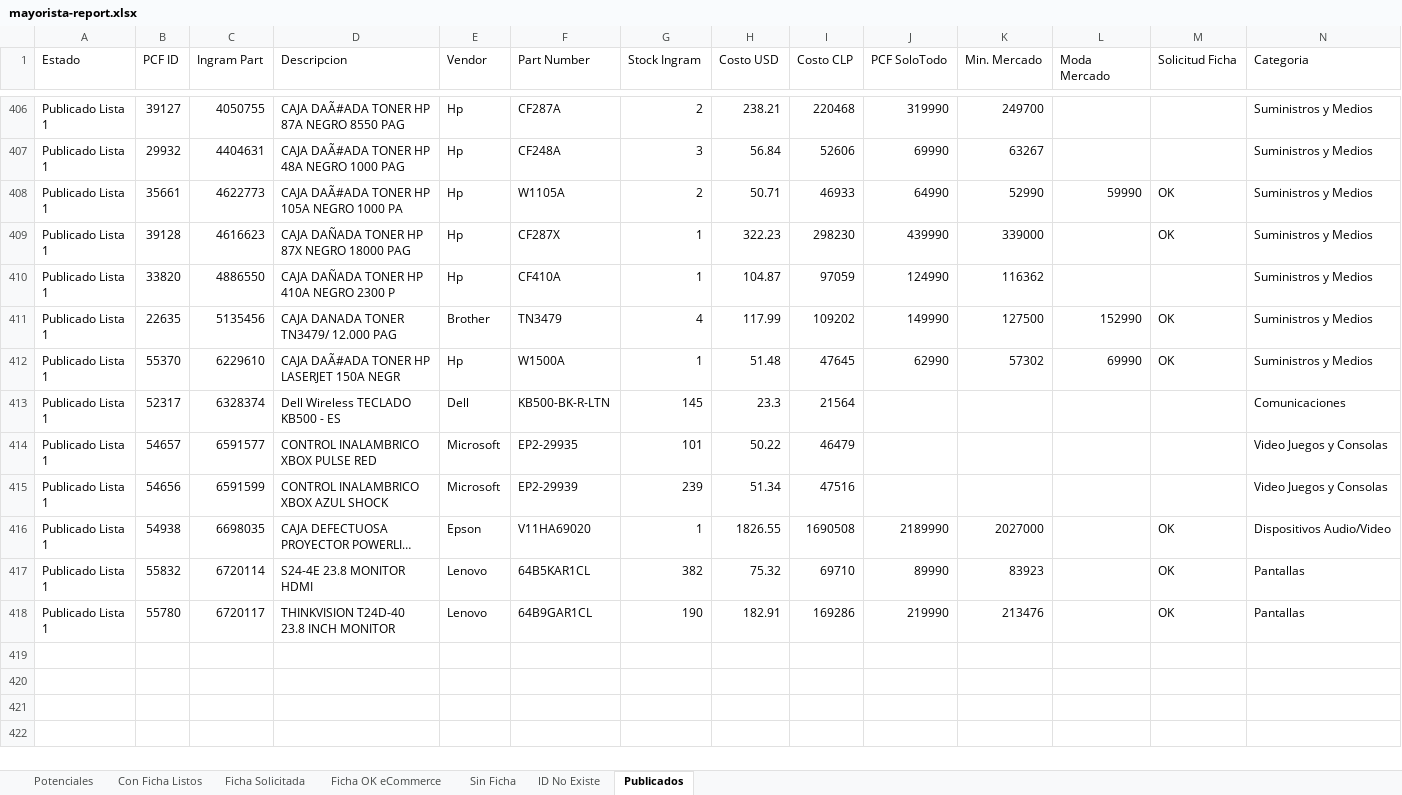
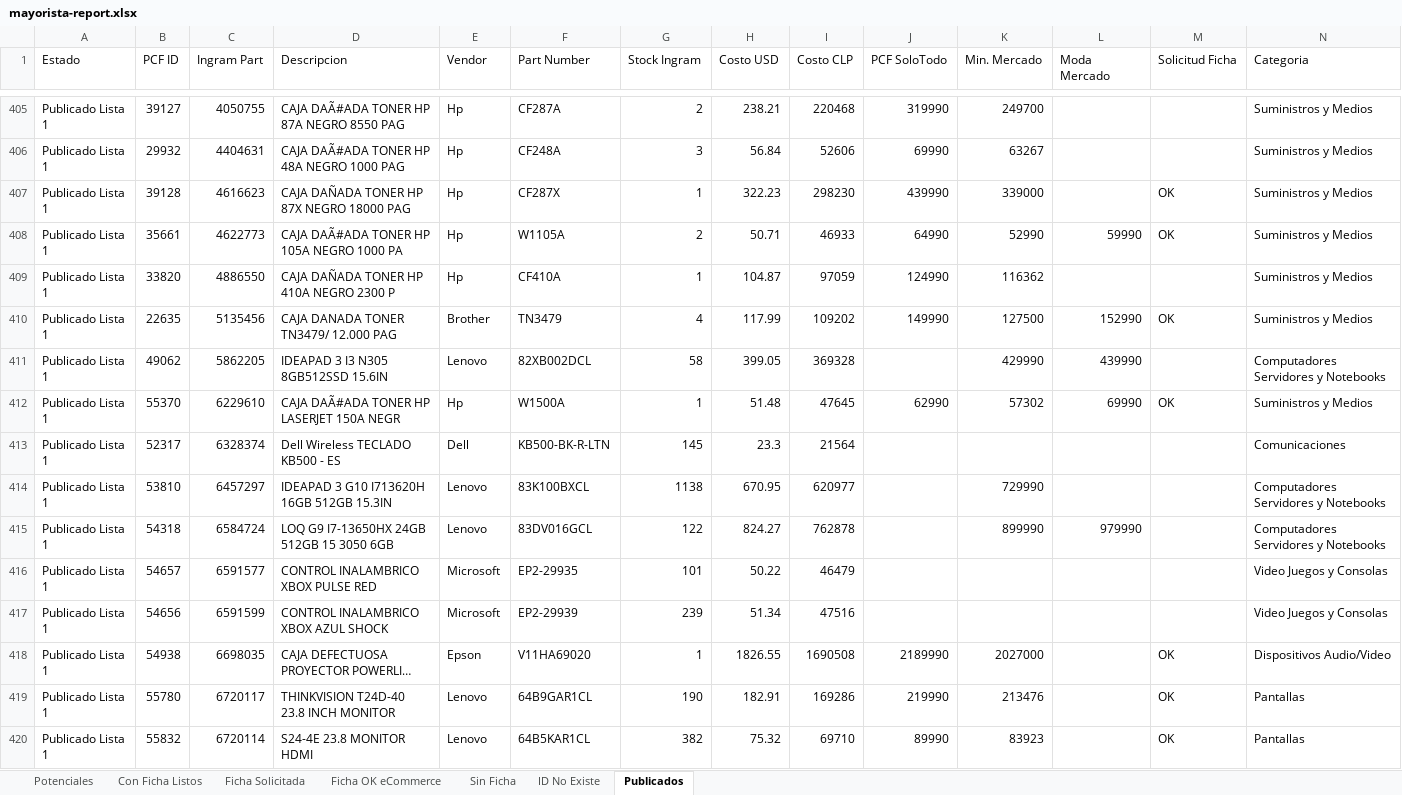
Before and after one commit to aincatoni/pcfactory-monitor-mayoristas, an Excel workbook: mayorista-report.xlsx, sheet Publicados, drawn as a sheet; only a part is shown, gaps mark what is left out; long unchanged cells end in …; values as stored, in another font and other column widths than the file's, no borders; the diff covers the shown part only; the diff names each change by its address in the sheet, - before the commit and + after, or states it on an @@ line.

```diff
--- a/mayorista-report.xlsx (sheet Publicados)
+++ b/mayorista-report.xlsx (sheet Publicados)
@@ row 409 moved to row 407: Publicado Lista 1 @@
+row 411: Publicado Lista 1 | 49062 | 5862205 | IDEAPAD 3 I3 N305 8GB512SSD 15.6IN | Lenovo | 82XB002DCL | 58 | 399.05 | 369328 |  | 429990 | 439990 |  | Computadores Servidores y Notebooks
+row 414: Publicado Lista 1 | 53810 | 6457297 | IDEAPAD 3 G10 I713620H 16GB 512GB 15.3IN | Lenovo | 83K100BXCL | 1138 | 670.95 | 620977 |  | 729990 |  |  | Computadores Servidores y Notebooks
+row 415: Publicado Lista 1 | 54318 | 6584724 | LOQ G9 I7-13650HX 24GB 512GB 15 3050 6GB | Lenovo | 83DV016GCL | 122 | 824.27 | 762878 |  | 899990 | 979990 |  | Computadores Servidores y Notebooks
@@ row 418 moved to row 419: Publicado Lista 1 @@
```
Also changed, not shown: 3 added rows, 4 removed rows and 161 moved rows elsewhere in this sheet, sheet Potenciales, sheet Con Ficha Listos, sheet Ficha Solicitada, sheet Sin Ficha, sheet ID No Existe, 2 other files.
